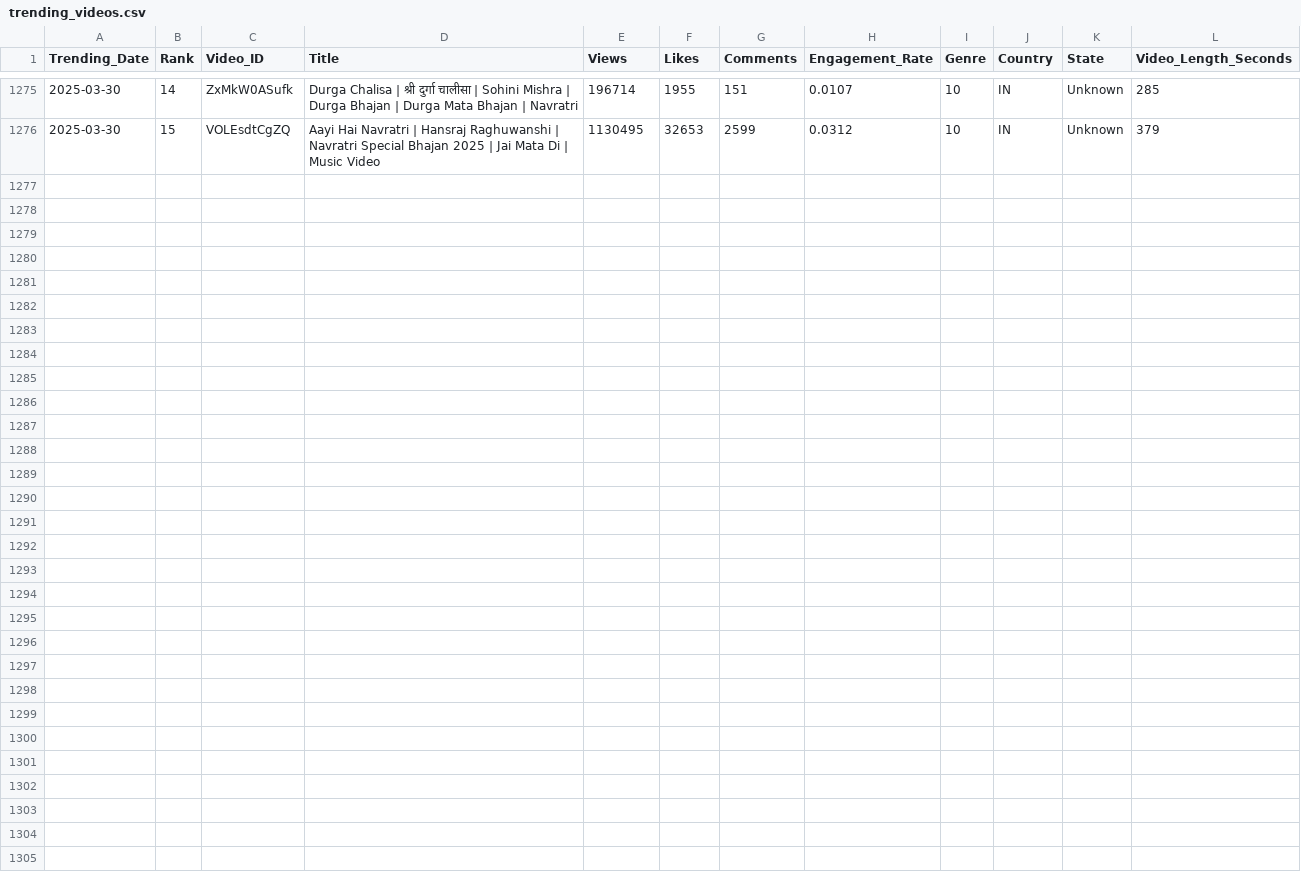
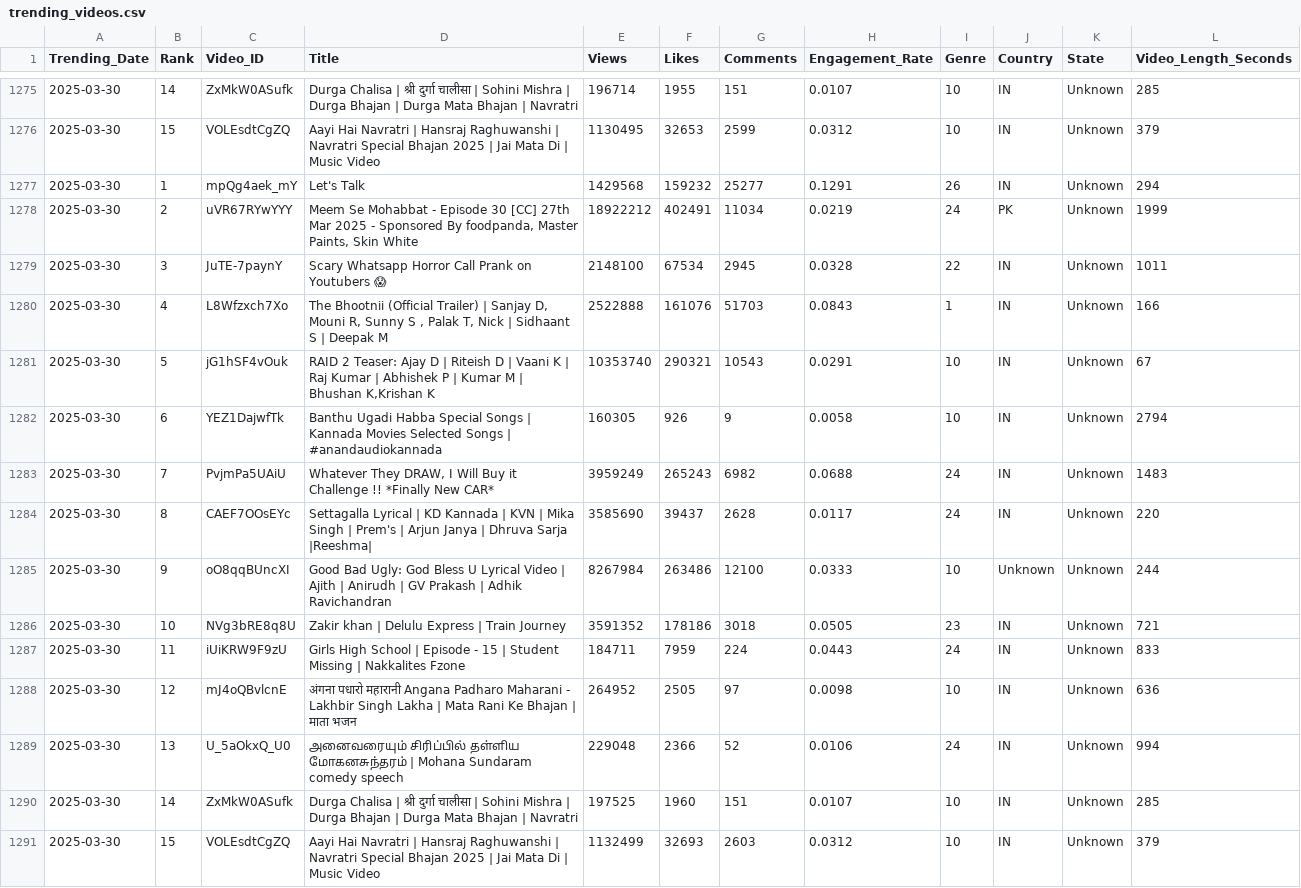
Before and after one commit to Sugesh-Raj/youtube-trend-analysis, a CSV file: trending_videos.csv, drawn as a sheet; only a part is shown, gaps mark what is left out; the diff names each change by its address in the sheet, - before the commit and + after, or states it on an @@ line.

```diff
--- a/trending_videos.csv
+++ b/trending_videos.csv
+row 1277: 2025-03-30 | 1 | mpQg4aek_mY | Let's Talk | 1429568 | 159232 | 25277 | 0.1291 | 26 | IN | Unknown | 294
+row 1278: 2025-03-30 | 2 | uVR67RYwYYY | Meem Se Mohabbat - Episode 30 [CC] 27th Mar 2025 - Sponsored By foodpanda, Master Paints, Skin White | 18922212 | 402491 | 11034 | 0.0219 | 24 | PK | Unknown | 1999
+row 1279: 2025-03-30 | 3 | JuTE-7paynY | Scary Whatsapp Horror Call Prank on Youtubers 😱 | 2148100 | 67534 | 2945 | 0.0328 | 22 | IN | Unknown | 1011
+row 1280: 2025-03-30 | 4 | L8Wfzxch7Xo | The Bhootnii (Official Trailer) | Sanjay D, Mouni R, Sunny S , Palak T, Nick | Sidhaant S | Deepak M | 2522888 | 161076 | 51703 | 0.0843 | 1 | IN | Unknown | 166
+row 1281: 2025-03-30 | 5 | jG1hSF4vOuk | RAID 2 Teaser: Ajay D | Riteish D | Vaani K | Raj Kumar | Abhishek P | Kumar M | Bhushan K,Krishan K | 10353740 | 290321 | 10543 | 0.0291 | 10 | IN | Unknown | 67
+row 1282: 2025-03-30 | 6 | YEZ1DajwfTk | Banthu Ugadi Habba Special Songs | Kannada Movies Selected Songs | #anandaudiokannada | 160305 | 926 | 9 | 0.0058 | 10 | IN | Unknown | 2794
+row 1283: 2025-03-30 | 7 | PvjmPa5UAiU | Whatever They DRAW, I Will Buy it Challenge !! *Finally New CAR* | 3959249 | 265243 | 6982 | 0.0688 | 24 | IN | Unknown | 1483
+row 1284: 2025-03-30 | 8 | CAEF7OOsEYc | Settagalla Lyrical | KD Kannada | KVN | Mika Singh | Prem's | Arjun Janya | Dhruva Sarja |Reeshma| | 3585690 | 39437 | 2628 | 0.0117 | 24 | IN | Unknown | 220
+row 1285: 2025-03-30 | 9 | oO8qqBUncXI | Good Bad Ugly: God Bless U Lyrical Video | Ajith | Anirudh | GV Prakash | Adhik Ravichandran | 8267984 | 263486 | 12100 | 0.0333 | 10 | Unknown | Unknown | 244
+row 1286: 2025-03-30 | 10 | NVg3bRE8q8U | Zakir khan | Delulu Express | Train Journey | 3591352 | 178186 | 3018 | 0.0505 | 23 | IN | Unknown | 721
+row 1287: 2025-03-30 | 11 | iUiKRW9F9zU | Girls High School | Episode - 15 | Student Missing | Nakkalites Fzone | 184711 | 7959 | 224 | 0.0443 | 24 | IN | Unknown | 833
+row 1288: 2025-03-30 | 12 | mJ4oQBvlcnE | अंगना पधारो महारानी Angana Padharo Maharani - Lakhbir Singh Lakha | Mata Rani Ke Bhajan | माता भजन | 264952 | 2505 | 97 | 0.0098 | 10 | IN | Unknown | 636
+row 1289: 2025-03-30 | 13 | U_5aOkxQ_U0 | அனைவரையும் சிரிப்பில் தள்ளிய மோகனசுந்தரம் | Mohana Sundaram comedy speech | 229048 | 2366 | 52 | 0.0106 | 24 | IN | Unknown | 994
+row 1290: 2025-03-30 | 14 | ZxMkW0ASufk | Durga Chalisa | श्री दुर्गा चालीसा | Sohini Mishra | Durga Bhajan | Durga Mata Bhajan | Navratri | 197525 | 1960 | 151 | 0.0107 | 10 | IN | Unknown | 285
+row 1291: 2025-03-30 | 15 | VOLEsdtCgZQ | Aayi Hai Navratri | Hansraj Raghuwanshi | Navratri Special Bhajan 2025 | Jai Mata Di | Music Video | 1132499 | 32693 | 2603 | 0.0312 | 10 | IN | Unknown | 379
```
